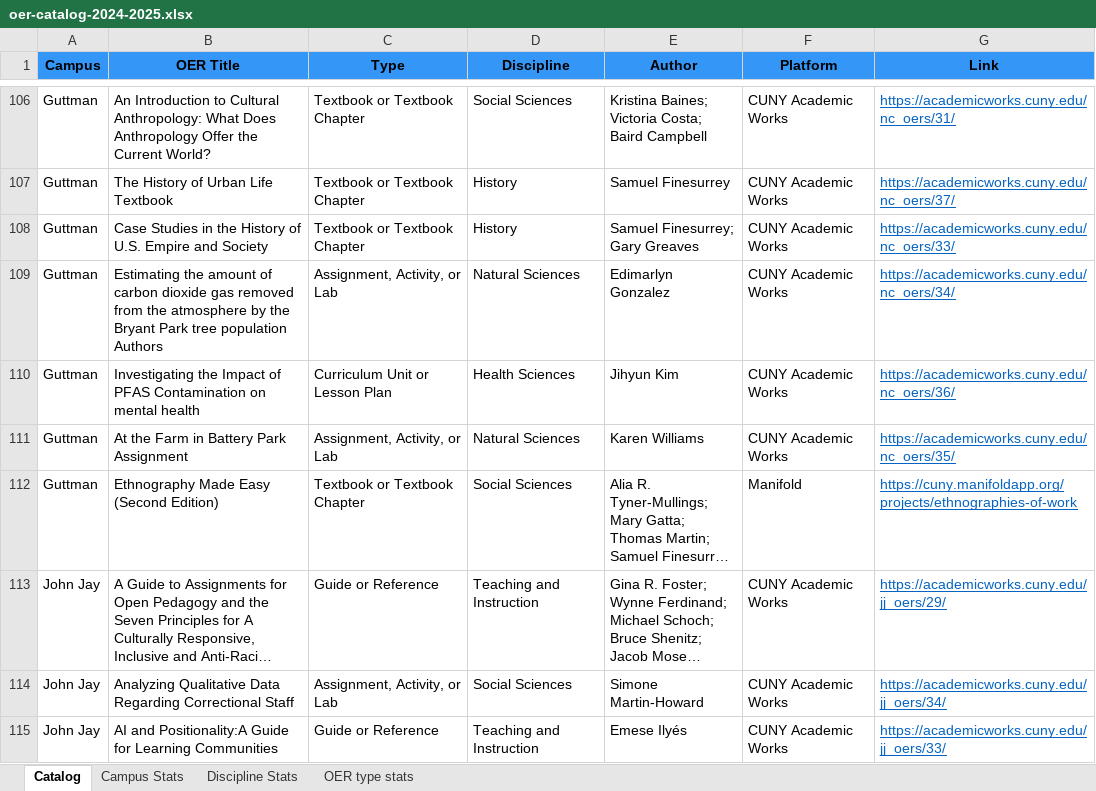
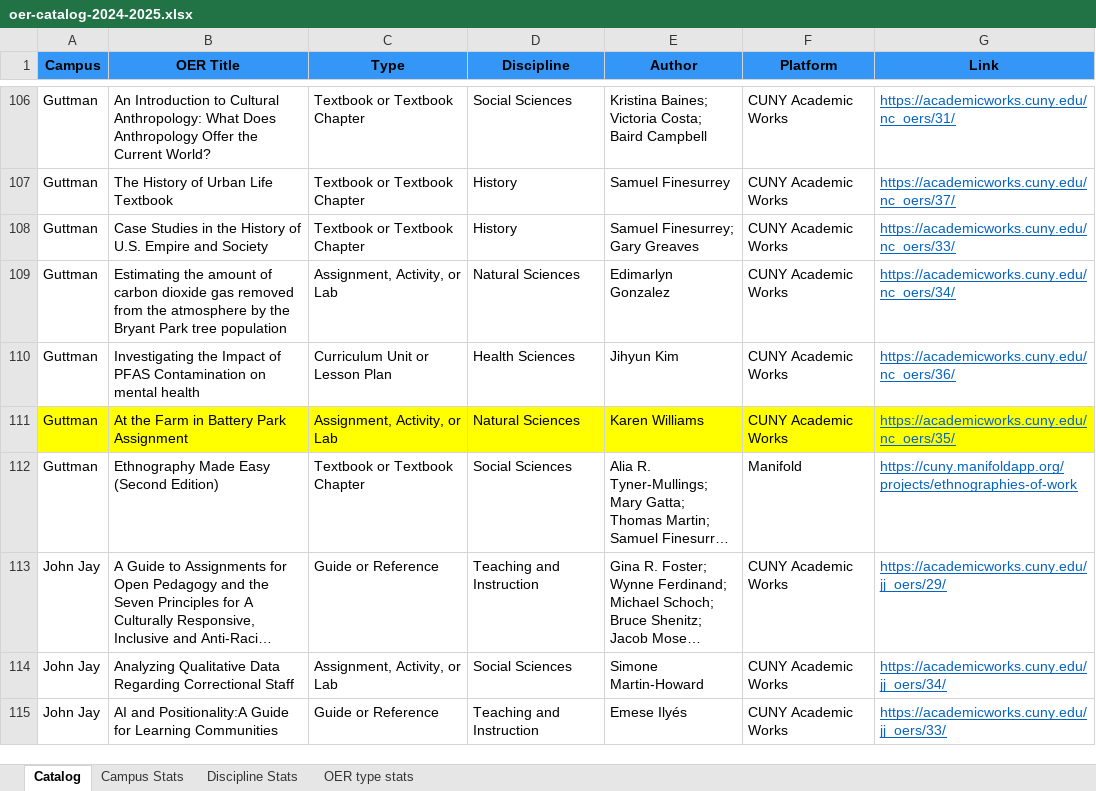
Before and after one commit to cuny-libraries/oer-catalog, an Excel workbook: data/oer-catalog-2024-2025.xlsx, sheet Catalog, drawn as a sheet; only a part is shown, gaps mark what is left out; long unchanged cells end in …; values as stored, in another font and other column widths than the file's, no borders; the diff names each change by its address in the sheet, - before the commit and + after, or states it on an @@ line.

Commit message:
Add files via upload
Correcting typo in entry

```diff
--- a/data/oer-catalog-2024-2025.xlsx (sheet Catalog)
+++ b/data/oer-catalog-2024-2025.xlsx (sheet Catalog)
-B109 (OER Title): …tree population Authors
+B109 (OER Title): …tree population
-A111:G111 fill: none
+A111:G111 fill: #FFFF00
```
